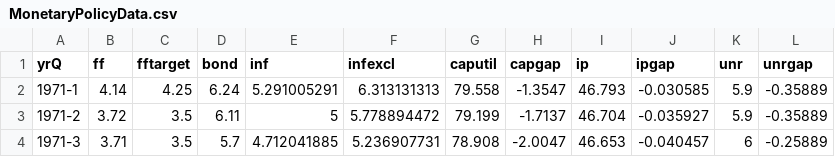
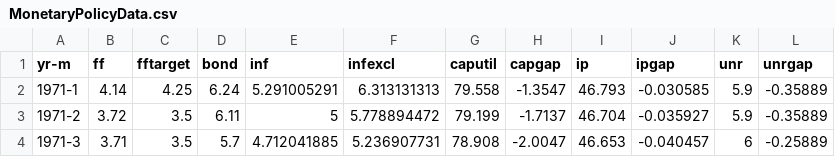
Before and after one commit to etb/dta, a CSV file: MonetaryPolicyData.csv, drawn as a sheet; only a part is shown.

Commit message:
Assigment #5.2, updated to sensible label

```diff
--- a/MonetaryPolicyData.csv
+++ b/MonetaryPolicyData.csv
@@ -1,2 +1,2 @@
-yrQ,ff,fftarget,bond,inf,infexcl,caputil,capgap,ip,ipgap,unr,unrgap
+yr-m,ff,fftarget,bond,inf,infexcl,caputil,capgap,ip,ipgap,unr,unrgap
 1971-1,4.14,4.25,6.24,5.291005291,6.313131313,79.558,-1.3547,46.793,-0.030585,5.9,-0.35889
```
